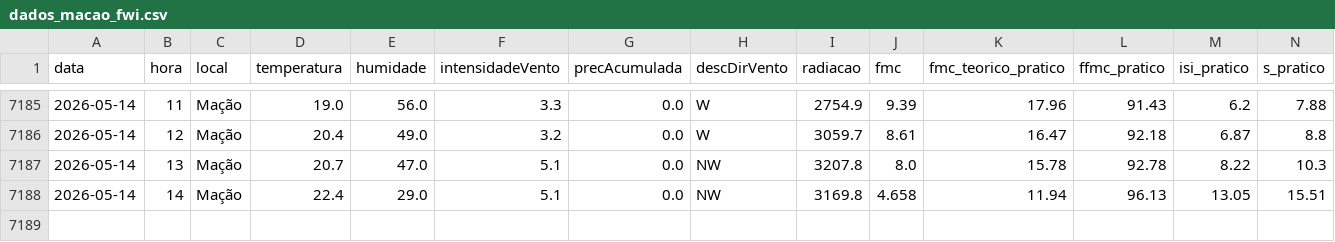
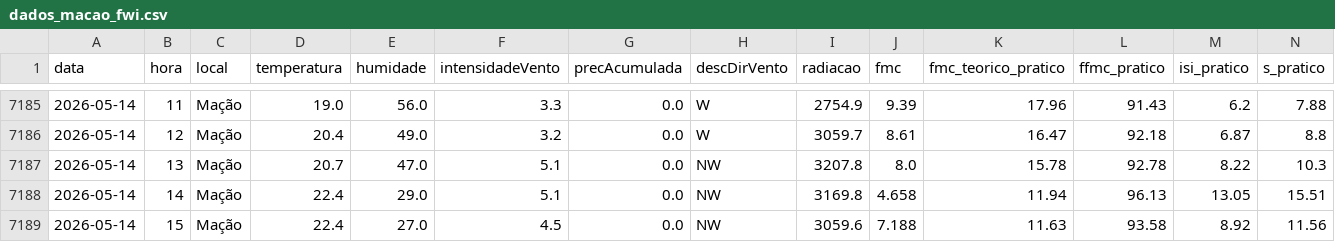
Before and after one commit to 23657/fwi-pipeline-ipt, a CSV file: dados_macao_fwi.csv, drawn as a sheet; only a part is shown, gaps mark what is left out; rows hold the shown columns only; the diff names each change by its address in the sheet, - before the commit and + after, or states it on an @@ line.

```diff
--- a/dados_macao_fwi.csv
+++ b/dados_macao_fwi.csv
+row 7189: 2026-05-14 | 15 | Mação | 22.4 | 27.0 | 4.5 | 0.0 | NW | 3059.6 | 7.188 | 11.63 | 93.58 | 8.92 | 11.56
```
Also changed, not shown: dados_castanheira_de_pera_fwi.csv, dados_ferreira_do_zezere_fwi.csv, 2 other files.
